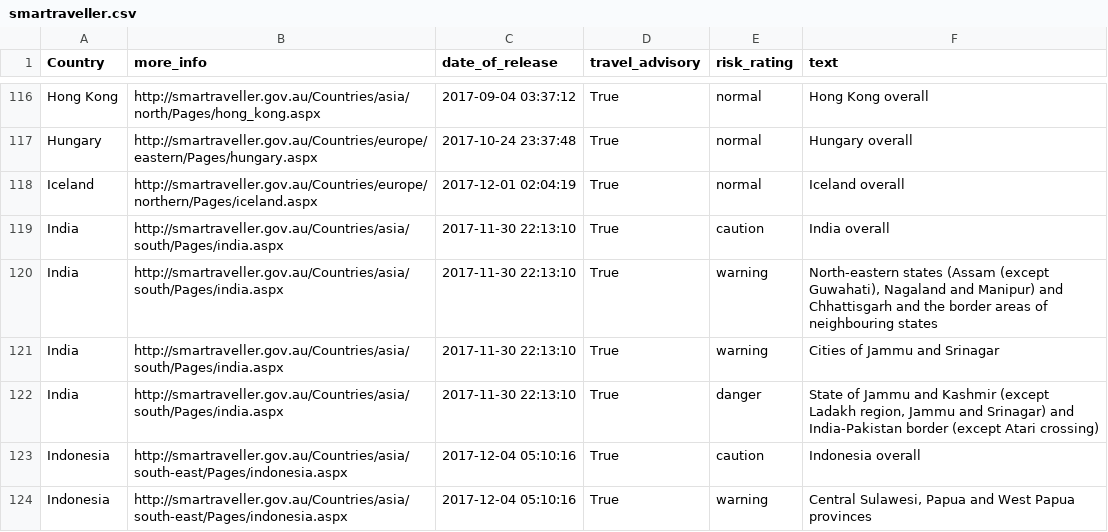
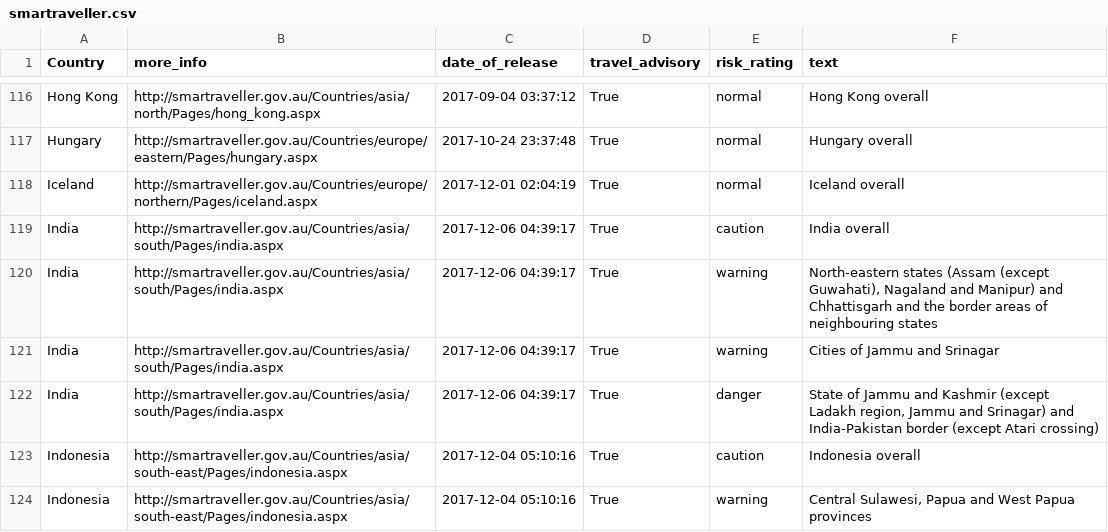
Before and after one commit to secops4thewin/smartraveller, a CSV file: smartraveller.csv, drawn as a sheet; only a part is shown, gaps mark what is left out.

Commit message:
Update 2017_12_06__05_00_01

```diff
--- a/smartraveller.csv
+++ b/smartraveller.csv
@@ -118,6 +118,6 @@ Hungary,http://smartraveller.gov.au/Countries/europe/eastern/Pages/hungary.aspx,
 Iceland,http://smartraveller.gov.au/Countries/europe/northern/Pages/iceland.aspx,2017-12-01 02:04:19,True,normal,Iceland overall
-India,http://smartraveller.gov.au/Countries/asia/south/Pages/india.aspx,2017-11-30 22:13:10,True,caution,India overall
-India,http://smartraveller.gov.au/Countries/asia/south/Pages/india.aspx,2017-11-30 22:13:10,True,warning,"North-eastern states (Assam (except Guwahati), Nagaland and Manipur) and Chhattisgarh and the border areas of neighbouring states"
-India,http://smartraveller.gov.au/Countries/asia/south/Pages/india.aspx,2017-11-30 22:13:10,True,warning,Cities of Jammu and Srinagar
-India,http://smartraveller.gov.au/Countries/asia/south/Pages/india.aspx,2017-11-30 22:13:10,True,danger,"State of Jammu and Kashmir (except Ladakh region, Jammu and Srinagar) and India-Pakistan border (except Atari crossing)"
+India,http://smartraveller.gov.au/Countries/asia/south/Pages/india.aspx,2017-12-06 04:39:17,True,caution,India overall
+India,http://smartraveller.gov.au/Countries/asia/south/Pages/india.aspx,2017-12-06 04:39:17,True,warning,"North-eastern states (Assam (except Guwahati), Nagaland and Manipur) and Chhattisgarh and the border areas of neighbouring states"
+India,http://smartraveller.gov.au/Countries/asia/south/Pages/india.aspx,2017-12-06 04:39:17,True,warning,Cities of Jammu and Srinagar
+India,http://smartraveller.gov.au/Countries/asia/south/Pages/india.aspx,2017-12-06 04:39:17,True,danger,"State of Jammu and Kashmir (except Ladakh region, Jammu and Srinagar) and India-Pakistan border (except Atari crossing)"
 Indonesia,http://smartraveller.gov.au/Countries/asia/south-east/Pages/indonesia.aspx,2017-12-04 05:10:16,True,caution,Indonesia overall
```
